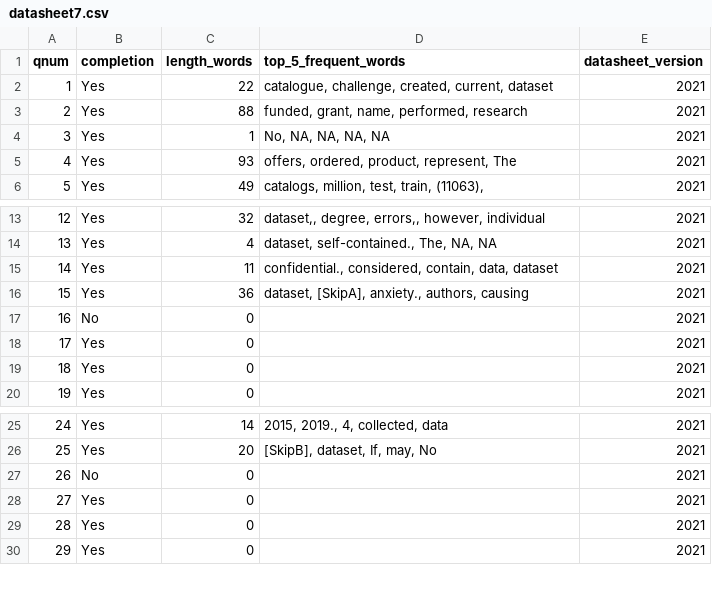
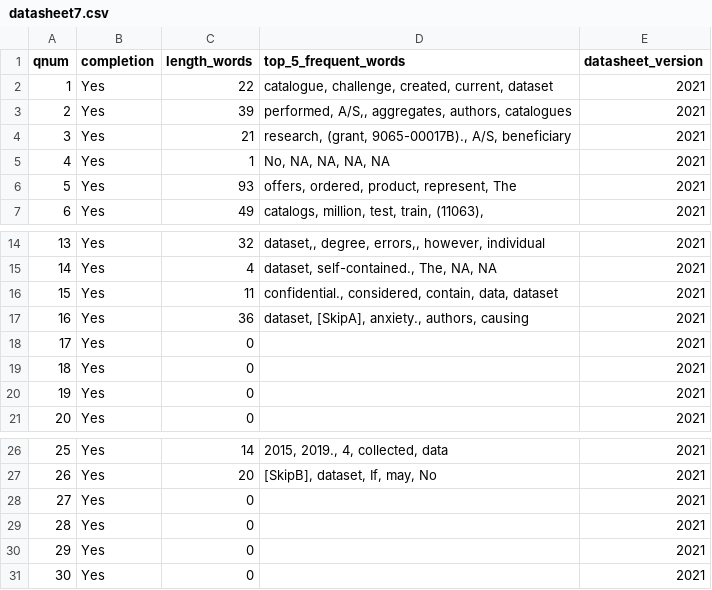
Before and after one commit to eshtab/datasheet_quality_analysis, a CSV file: inputs/data/cleaned/datasheet7.csv, drawn as a sheet; only a part is shown, gaps mark what is left out; addresses are those after the commit; the diff names each change by its address in the sheet, - before the commit and + after, or states it on an @@ line.

```diff
--- a/inputs/data/cleaned/datasheet7.csv
+++ b/inputs/data/cleaned/datasheet7.csv
-C3 (length_words): 88
+C3 (length_words): 39
-D3 (top_5_frequent_words): funded, grant, name, performed, research
+D3 (top_5_frequent_words): performed, A/S,, aggregates, authors, catalogues
+row 4: 3 | Yes | 21 | research, (grant, 9065-00017B)., A/S, beneficiary | 2021
@@ column A (qnum) renumbered from row 5 down @@
-B18 (completion): No
+B18 (completion): Yes
-B28 (completion): No
+B28 (completion): Yes
```
Also changed, not shown: inputs/data/cleaned/datasheet6.csv, inputs/data/cleaned/summary_all_datasheets.csv, 18 other files.
